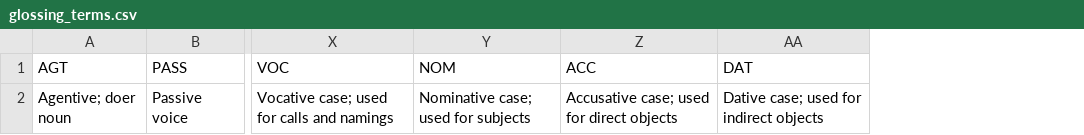
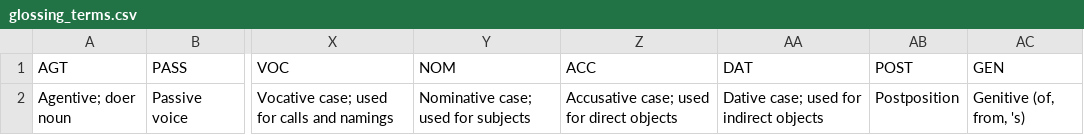
Before and after one commit to GiggyMantis/giggymantis.github.io, a CSV file: Dogha/Voslhemow_Resources/glossing_terms.csv, drawn as a sheet; only a part is shown, gaps mark what is left out; the diff names each change by its address in the sheet, - before the commit and + after, or states it on an @@ line.

```diff
--- a/Dogha/Voslhemow_Resources/glossing_terms.csv
+++ b/Dogha/Voslhemow_Resources/glossing_terms.csv
+column AB (POST), row 2: Postposition
+column AC (GEN), row 2: Genitive (of, from, 's)
```
Also changed, not shown: Dogha/Voslhemow_Resources/chapters.csv, Dogha/Voslhemow_Resources/verses.csv, 2 other files.
